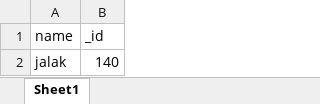
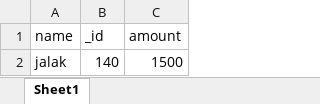
Before and after one commit to jalakpatoliya/stu, an Excel workbook: uploads/Book1.xlsx, sheet Sheet1, drawn as a sheet; values as stored, in another font and other column widths than the file's, no borders; the diff names each change by its address in the sheet, - before the commit and + after, or states it on an @@ line.

Commit message:
Add files via upload

```diff
--- a/uploads/Book1.xlsx (sheet Sheet1)
+++ b/uploads/Book1.xlsx (sheet Sheet1)
+column C (amount), row 2: 1500
```
Also changed, not shown: uploads/Book2.xlsx, 3 other files.
